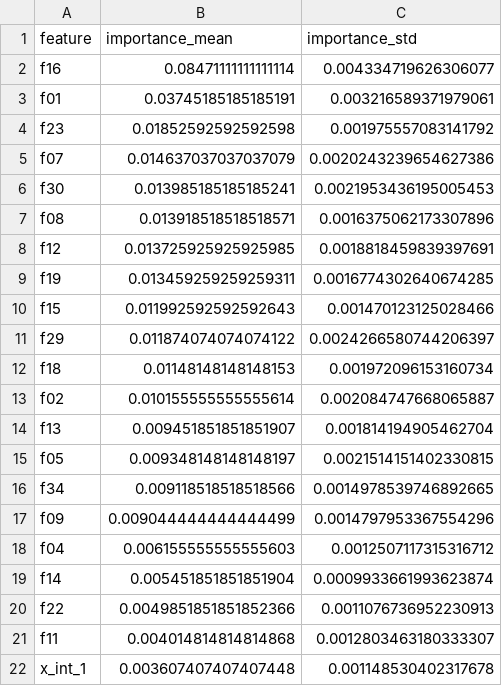
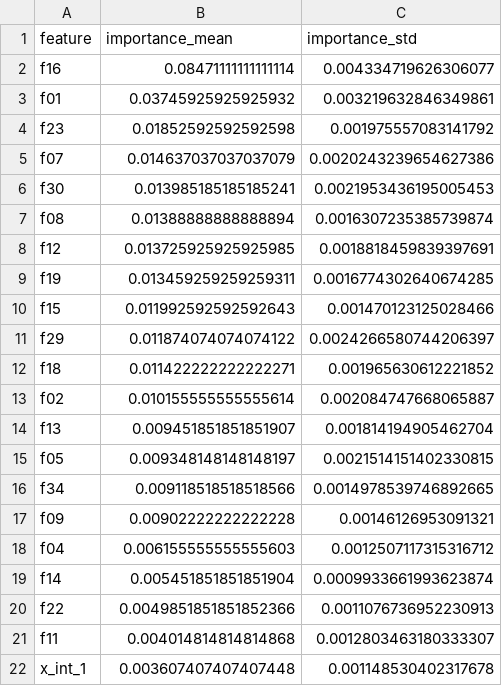
Before and after one commit to Skillet323/AI-course-mirea, a CSV file: homeworks/HW06/artifacts/feature_importance.csv, drawn as a sheet; only a part is shown.

```diff
--- a/homeworks/HW06/artifacts/feature_importance.csv
+++ b/homeworks/HW06/artifacts/feature_importance.csv
@@ -2,3 +2,3 @@ feature,importance_mean,importance_std
 f16,0.08471111111111114,0.004334719626306077
-f01,0.03745185185185191,0.003216589371979061
+f01,0.03745925925925932,0.003219632846349861
 f23,0.01852592592592598,0.001975557083141792
@@ -6,3 +6,3 @@ f07,0.014637037037037079,0.0020243239654627386
 f30,0.013985185185185241,0.0021953436195005453
-f08,0.013918518518518571,0.0016375062173307896
+f08,0.01388888888888894,0.0016307235385739874
 f12,0.013725925925925985,0.0018818459839397691
@@ -11,3 +11,3 @@ f15,0.011992592592592643,0.001470123125028466
 f29,0.011874074074074122,0.0024266580744206397
-f18,0.01148148148148153,0.001972096153160734
+f18,0.011422222222222271,0.001965630612221852
 f02,0.010155555555555614,0.002084747668065887
@@ -16,3 +16,3 @@ f05,0.009348148148148197,0.0021514151402330815
 f34,0.009118518518518566,0.0014978539746892665
-f09,0.009044444444444499,0.0014797953367554296
+f09,0.00902222222222228,0.00146126953091321
 f04,0.006155555555555603,0.0012507117315316712
```
Also changed, not shown: 11 other files.
